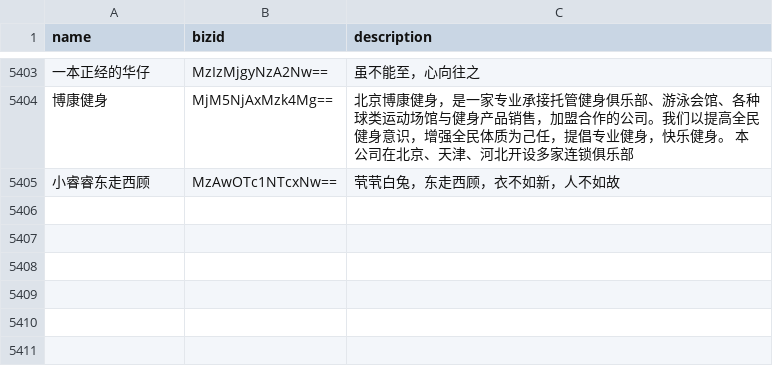
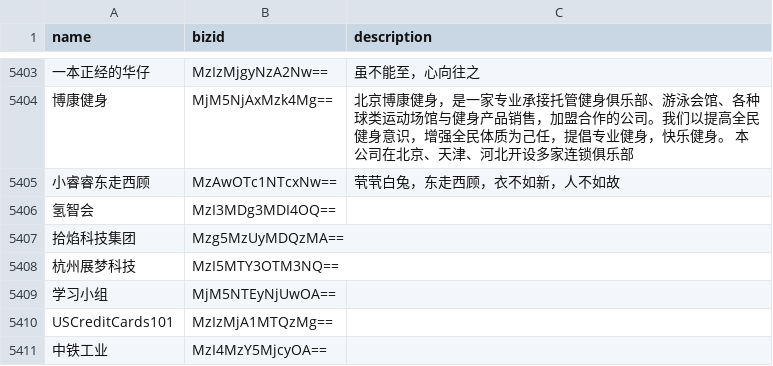
Before and after one commit to hellodword/wechat-feeds, a CSV file: list.csv, drawn as a sheet; only a part is shown, gaps mark what is left out; the diff names each change by its address in the sheet, - before the commit and + after, or states it on an @@ line.

```diff
--- a/list.csv
+++ b/list.csv
+row 5406: 氢智会 | MzI3MDg3MDI4OQ==
+row 5407: 拾焰科技集团 | Mzg5MzUyMDQzMA==
+row 5408: 杭州展梦科技 | MzI5MTY3OTM3NQ==
+row 5409: 学习小组 | MjM5NTEyNjUwOA==
+row 5410: USCreditCards101 | MzIzMjA1MTQzMg==
+row 5411: 中铁工业 | MzI4MzY5MjcyOA==
```
